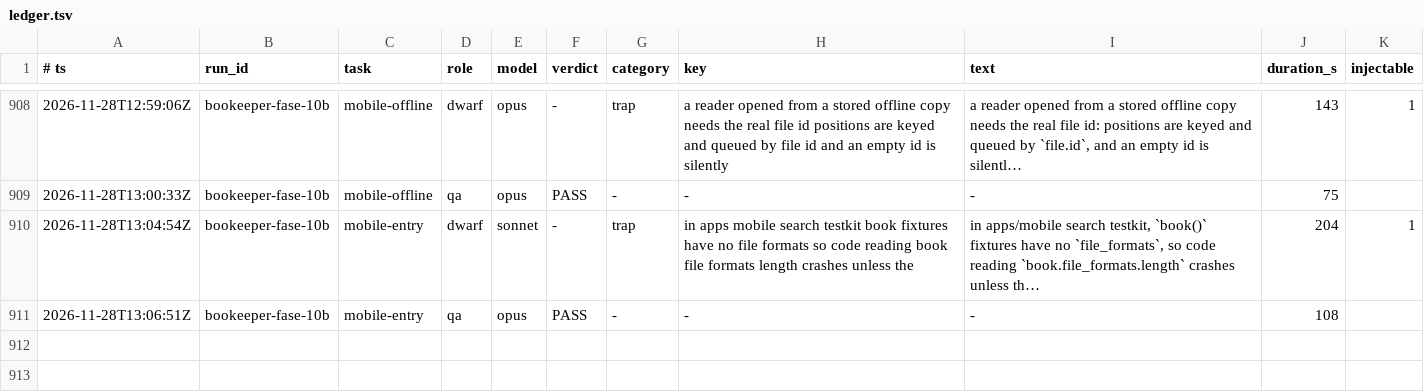
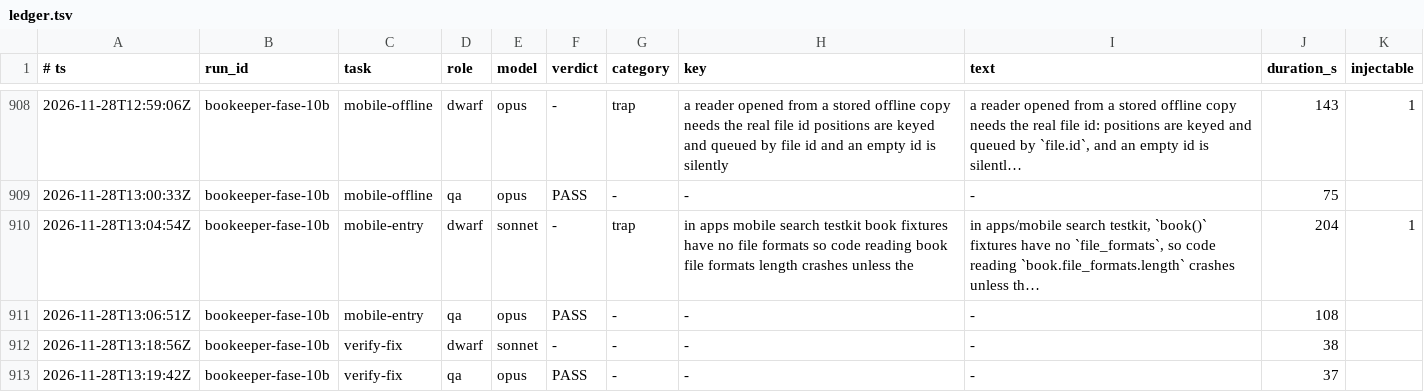
Before and after one commit to Bardugo624/Bookeeper-Neo, a TSV file: .forge/ledger.tsv, drawn as a sheet; only a part is shown, gaps mark what is left out; long unchanged cells end in ….

```diff
--- a/.forge/ledger.tsv
+++ b/.forge/ledger.tsv
@@ -911 +911,3 @@
 2026-11-28T13:06:51Z	bookeeper-fase-10b	mobile-entry	qa	opus	PASS	-	-	-	108
+2026-11-28T13:18:56Z	bookeeper-fase-10b	verify-fix	dwarf	sonnet	-	-	-	-	38
+2026-11-28T13:19:42Z	bookeeper-fase-10b	verify-fix	qa	opus	PASS	-	-	-	37
```
